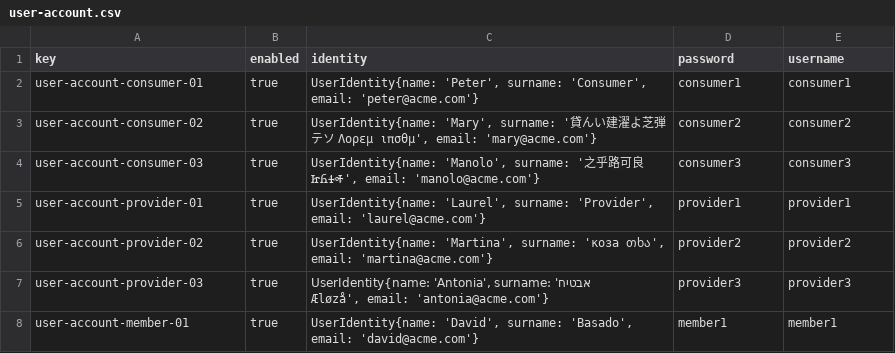
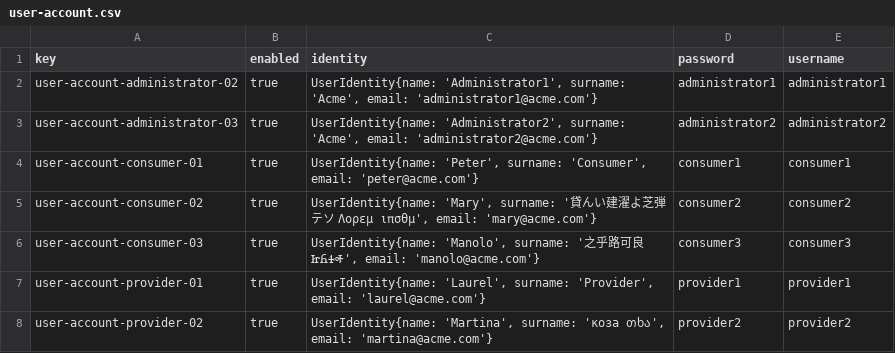
Before and after one commit to DP2-C1-035/Acme-ANS-C3, a CSV file: src/main/resources/WEB-INF/data/sample/user-account.csv, drawn as a sheet; only a part is shown; the shorter side is filled out with more unchanged rows; the diff names each change by its address in the sheet, - before the commit and + after, or states it on an @@ line.

Commit message:
fix(): sample data administradores R09

```diff
--- a/src/main/resources/WEB-INF/data/sample/user-account.csv
+++ b/src/main/resources/WEB-INF/data/sample/user-account.csv
+row 2: user-account-administrator-02 | true | UserIdentity{name: 'Administrator1', surname: 'Acme', email: 'administrator1@acme.com'} | administrator1 | administrator1
+row 3: user-account-administrator-03 | true | UserIdentity{name: 'Administrator2', surname: 'Acme', email: 'administrator2@acme.com'} | administrator2 | administrator2
```
Also changed, not shown: 3 other files.
